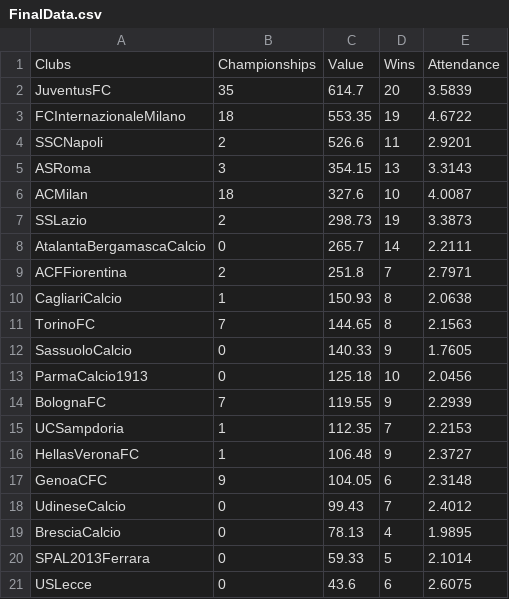
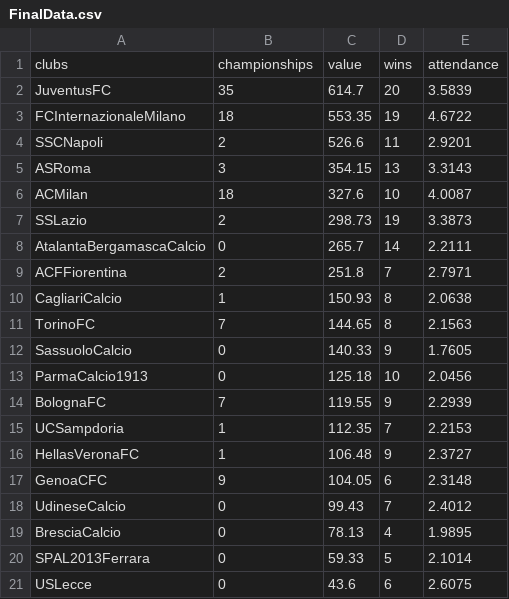
Before and after one commit to ajhowell2000/FinalProject-Final-, a CSV file: FinalData.csv, drawn as a sheet.

```diff
--- a/FinalData.csv
+++ b/FinalData.csv
@@ -1,2 +1,2 @@
-Clubs,Championships,Value,Wins,Attendance
+clubs,championships,value,wins,attendance
 JuventusFC,35,614.7,20,3.5839
```
Also changed, not shown: 1 other file.
